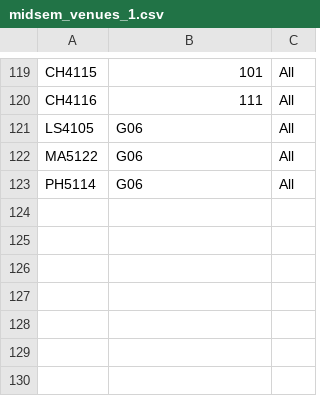
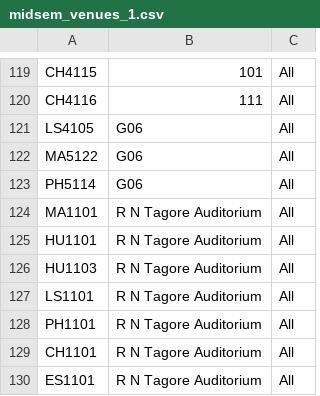
Before and after one commit to Dr-sOuL7/iiserk-timetable, a CSV file: tools/raw/midsem_venues_1.csv, drawn as a sheet; only a part is shown, gaps mark what is left out.

```diff
--- a/tools/raw/midsem_venues_1.csv
+++ b/tools/raw/midsem_venues_1.csv
@@ -123 +123,8 @@ MA5122,G06,All
 PH5114,G06,All
+MA1101,R N Tagore Auditorium,All
+HU1101,R N Tagore Auditorium,All
+HU1103,R N Tagore Auditorium,All
+LS1101,R N Tagore Auditorium,All
+PH1101,R N Tagore Auditorium,All
+CH1101,R N Tagore Auditorium,All
+ES1101,R N Tagore Auditorium,All
```
Also changed, not shown: tools/raw/midsem_venues_2.csv, 7 other files.
